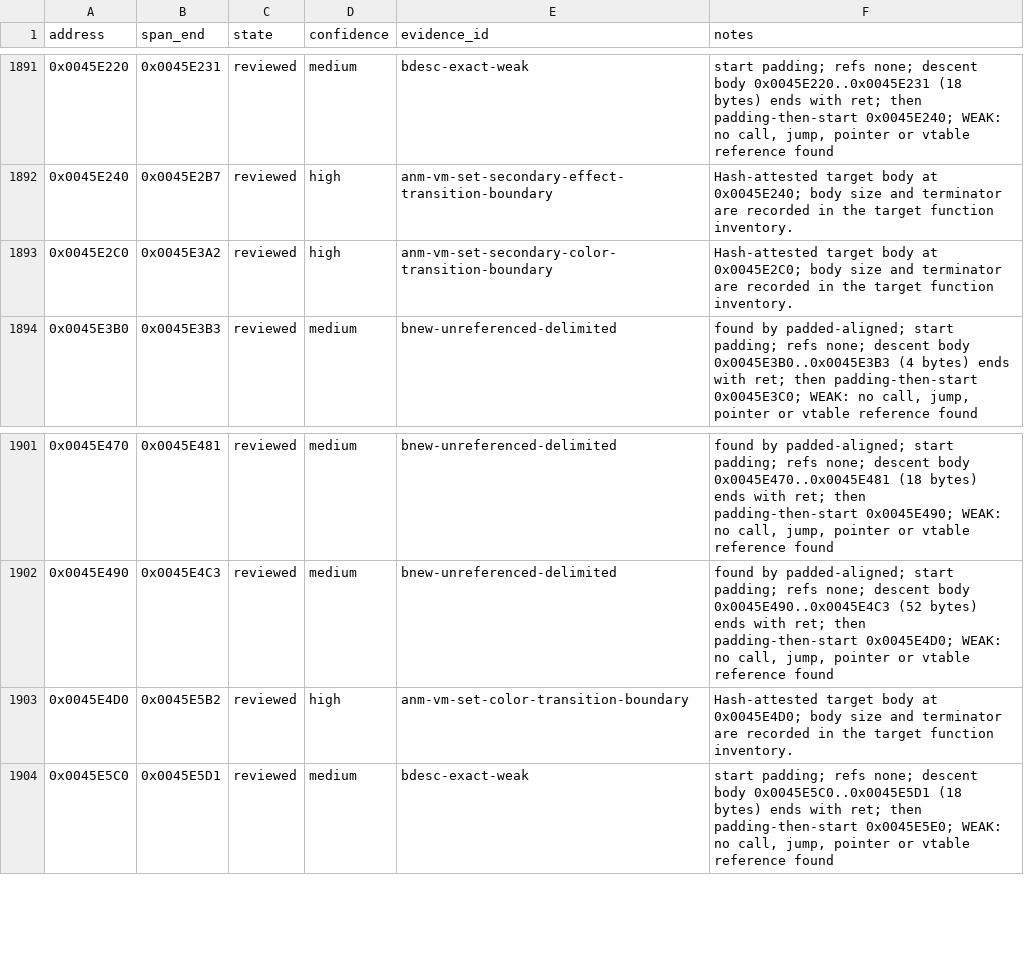
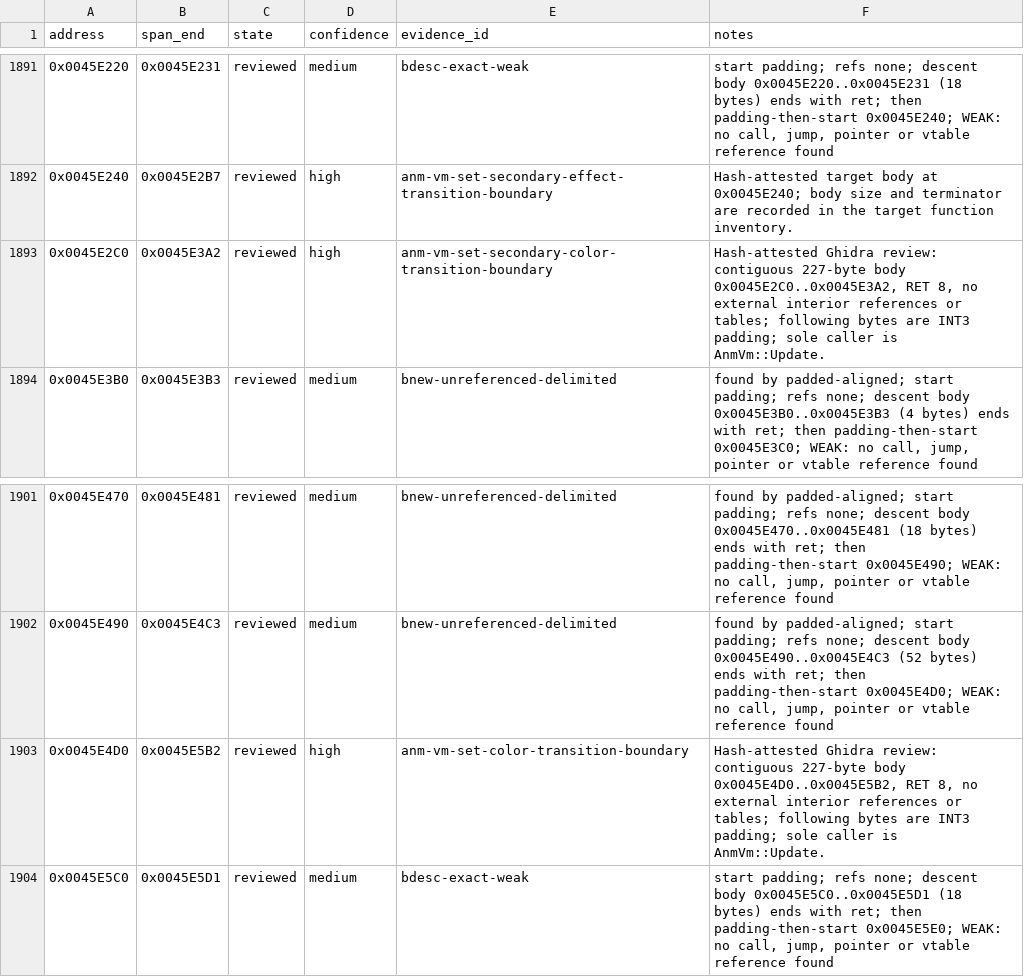
Before and after one commit to N0zoM1z0/th128, a CSV file: config/function-boundaries.csv, drawn as a sheet; only a part is shown, gaps mark what is left out.

```diff
--- a/config/function-boundaries.csv
+++ b/config/function-boundaries.csv
@@ -1892,3 +1892,3 @@ address,span_end,state,confidence,evidence_id,notes
 0x0045E240,0x0045E2B7,reviewed,high,anm-vm-set-secondary-effect-transition-boundary,Hash-attested target body at 0x0045E240; body size and terminator are recorded in the target function inventory.
-0x0045E2C0,0x0045E3A2,reviewed,high,anm-vm-set-secondary-color-transition-boundary,Hash-attested target body at 0x0045E2C0; body size and terminator are recorded in the target function inventory.
+0x0045E2C0,0x0045E3A2,reviewed,high,anm-vm-set-secondary-color-transition-boundary,"Hash-attested Ghidra review: contiguous 227-byte body 0x0045E2C0..0x0045E3A2, RET 8, no external interior references or tables; following bytes are INT3 padding; sole caller is AnmVm::Update."
 0x0045E3B0,0x0045E3B3,reviewed,medium,bnew-unreferenced-delimited,"found by padded-aligned; start padding; refs none; descent body 0x0045E3B0..0x0045E3B3 (4 bytes) ends with ret; then padding-then-start 0x0045E3C0; WEAK: no call, jump, pointer or vtable reference found"
@@ -1902,3 +1902,3 @@ address,span_end,state,confidence,evidence_id,notes
 0x0045E490,0x0045E4C3,reviewed,medium,bnew-unreferenced-delimited,"found by padded-aligned; start padding; refs none; descent body 0x0045E490..0x0045E4C3 (52 bytes) ends with ret; then padding-then-start 0x0045E4D0; WEAK: no call, jump, pointer or vtable reference found"
-0x0045E4D0,0x0045E5B2,reviewed,high,anm-vm-set-color-transition-boundary,Hash-attested target body at 0x0045E4D0; body size and terminator are recorded in the target function inventory.
+0x0045E4D0,0x0045E5B2,reviewed,high,anm-vm-set-color-transition-boundary,"Hash-attested Ghidra review: contiguous 227-byte body 0x0045E4D0..0x0045E5B2, RET 8, no external interior references or tables; following bytes are INT3 padding; sole caller is AnmVm::Update."
 0x0045E5C0,0x0045E5D1,reviewed,medium,bdesc-exact-weak,"start padding; refs none; descent body 0x0045E5C0..0x0045E5D1 (18 bytes) ends with ret; then padding-then-start 0x0045E5E0; WEAK: no call, jump, pointer or vtable reference found"
```
Also changed, not shown: config/matches.csv, 10 other files.
